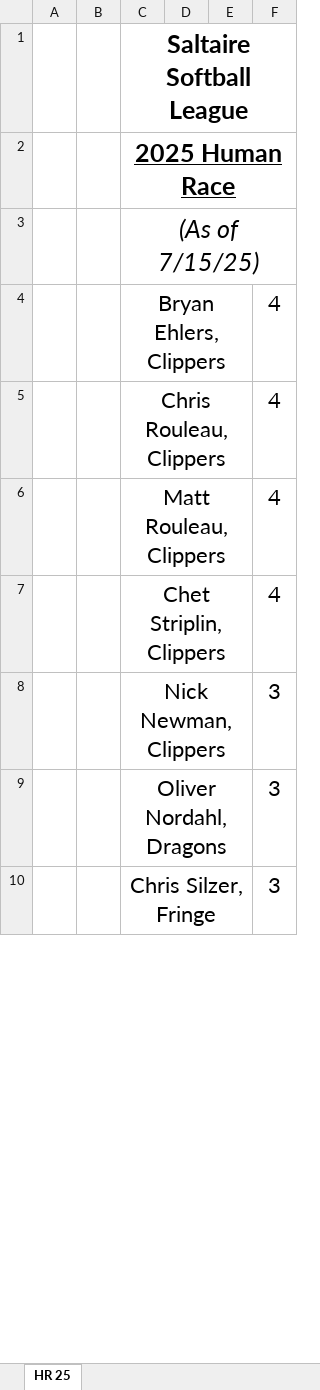
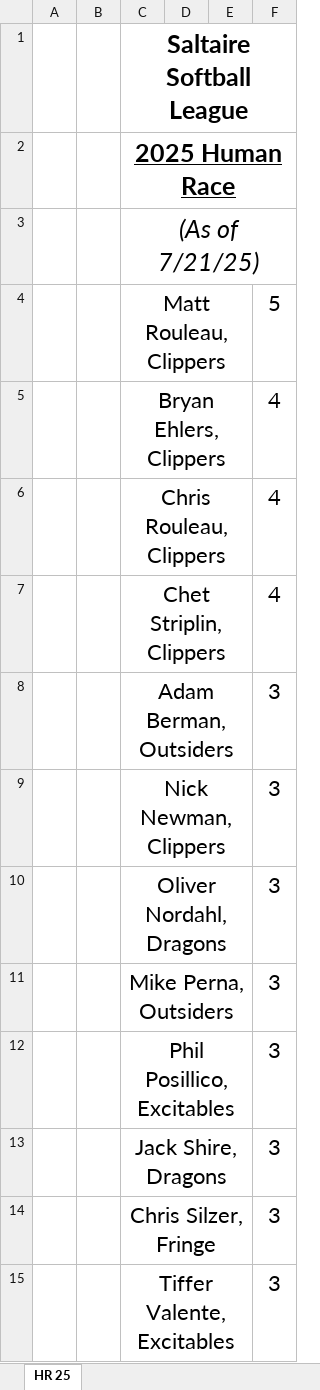
Before and after one commit to JackChefetz/2025_Saltaire_Softball, an Excel workbook: home_runs/hr.xlsx, sheet HR 25, drawn as a sheet; only a part is shown; values as stored, in another font and other column widths than the file's, no borders; removed rows and columns are numbered as before the commit, all else as after; the diff covers the shown part only; the diff names each change by its address in the sheet, - before the commit and + after, or states it on an @@ line.

```diff
--- a/home_runs/hr.xlsx (sheet HR 25)
+++ b/home_runs/hr.xlsx (sheet HR 25)
-C3: (As of 7/15/25)
+C3: (As of 7/21/25)
+row 4:  |  | Matt Rouleau, Clippers |  |  | 5
-row 6:  |  | Matt Rouleau, Clippers |  |  | 4
+row 8:  |  | Adam Berman, Outsiders |  |  | 3
+row 11:  |  | Mike Perna, Outsiders |  |  | 3
+row 12:  |  | Phil Posillico, Excitables |  |  | 3
+row 13:  |  | Jack Shire, Dragons |  |  | 3
+row 15:  |  | Tiffer Valente, Excitables |  |  | 3
```
Also changed, not shown: 1 added row, 5 removed rows and 2 edited cells elsewhere in this sheet, schedule/schedule.xlsx, 5 other files.
